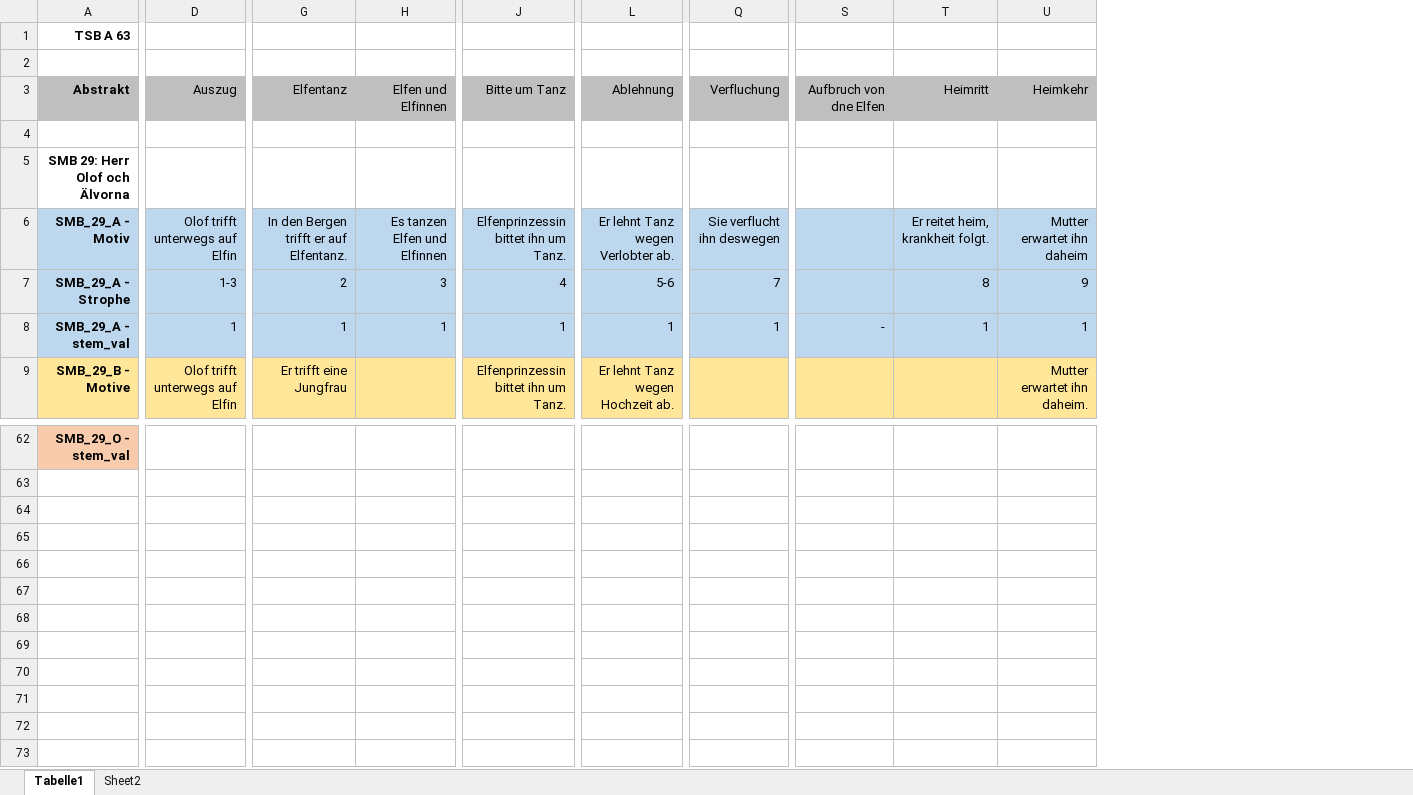
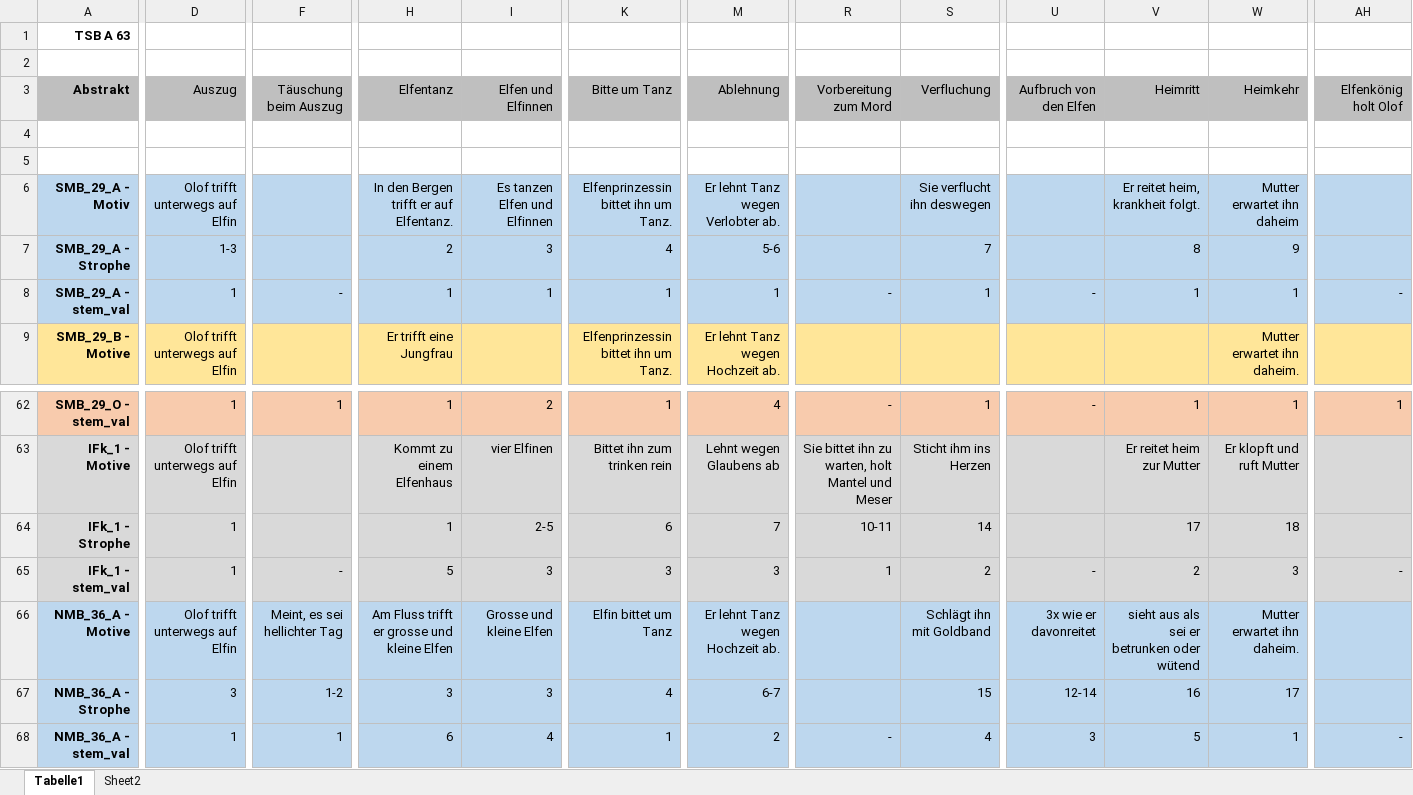
Before and after one commit to BalduinLandolt/Seminararbeit-Balladen, an Excel workbook: Datenerhebung/spreadsheet.xlsx, sheet Tabelle1, drawn as a sheet; only a part is shown, gaps mark what is left out; values as stored, in another font and other column widths than the file's, no borders; addresses are those after the commit; rows hold the shown columns only; the diff covers the shown part only; the diff names each change by its address in the sheet, - before the commit and + after, or states it on an @@ line.

```diff
--- a/Datenerhebung/spreadsheet.xlsx (sheet Tabelle1)
+++ b/Datenerhebung/spreadsheet.xlsx (sheet Tabelle1)
+column F, rows 3-8: Täuschung beim Auszug |  |  |  |  | -; row 62: 1
+column R, rows 3-8: Vorbereitung zum Mord |  |  |  |  | -; row 62: -
+column AH, rows 3-8: Elfenkönig holt Olof |  |  |  |  | -; row 62: 1
-U3: Aufbruch von dne Elfen
+U3: Aufbruch von den Elfen
-A5: SMB 29: Herr Olof och Älvorna
+A5: (empty)
-D62 fill: none
+D62 fill: #F8CBAD
-D62: (empty)
+D62: 1
-H62:M62 fill: none
+H62:M62 fill: #F8CBAD
-H62: (empty)
+H62: 1
-I62: (empty)
+I62: 2
-K62: (empty)
+K62: 1
-M62: (empty)
+M62: 4
-S62:W62 fill: none
+S62:W62 fill: #F8CBAD
-S62: (empty)
+S62: 1
-U62: (empty)
+U62: -
-V62: (empty)
+V62: 1
-W62: (empty)
+W62: 1
+row 63: IFk_1 - Motive | Olof trifft unterwegs auf Elfin |  | Kommt zu einem Elfenhaus | vier Elfinen | Bittet ihn zum trinken rein | Lehnt wegen Glaubens ab | Sie bittet ihn zu warten, holt Mantel und Meser | Sticht ihm ins Herzen |  | Er reitet heim zur Mutter | Er klopft und ruft Mutter
+row 64: IFk_1 - Strophe | 1 |  | 1 | 2-5 | 6 | 7 | 10-11 | 14 |  | 17 | 18
+row 65: IFk_1 - stem_val | 1 | - | 5 | 3 | 3 | 3 | 1 | 2 | - | 2 | 3 | -
+row 66: NMB_36_A - Motive | Olof trifft unterwegs auf Elfin | Meint, es sei hellichter Tag | Am Fluss trifft er grosse und kleine Elfen | Grosse und kleine Elfen | Elfin bittet um Tanz | Er lehnt Tanz wegen Hochzeit ab. |  | Schlägt ihn mit Goldband | 3x wie er davonreitet | sieht aus als sei er betrunken oder wütend | Mutter erwartet ihn daheim.
+row 67: NMB_36_A - Strophe | 3 | 1-2 | 3 | 3 | 4 | 6-7 |  | 15 | 12-14 | 16 | 17
+row 68: NMB_36_A - stem_val | 1 | 1 | 6 | 4 | 1 | 2 | - | 4 | 3 | 5 | 1 | -
```
Also changed, not shown: 63 edited cells and cell formats elsewhere in this sheet, sheet Sheet2, formulas that keep their value, 6 other files.
